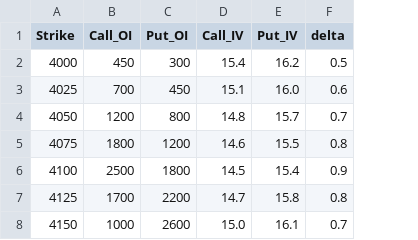
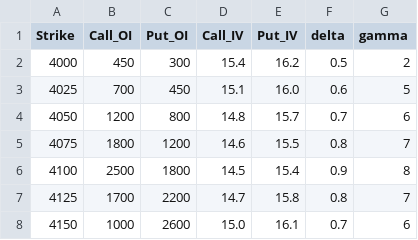
Before and after one commit to MOSES-musaa/MARKETLENS, a CSV file: data/raw/sample_gold_options.csv, drawn as a sheet; the diff names each change by its address in the sheet, - before the commit and + after, or states it on an @@ line.

Commit message:
redesigned data validation engine and updated the setting configurations

```diff
--- a/data/raw/sample_gold_options.csv
+++ b/data/raw/sample_gold_options.csv
+column G (gamma), rows 2-8: 2 | 5 | 6 | 7 | 8 | 7 | 6
```
Also changed, not shown: 3 other files.
